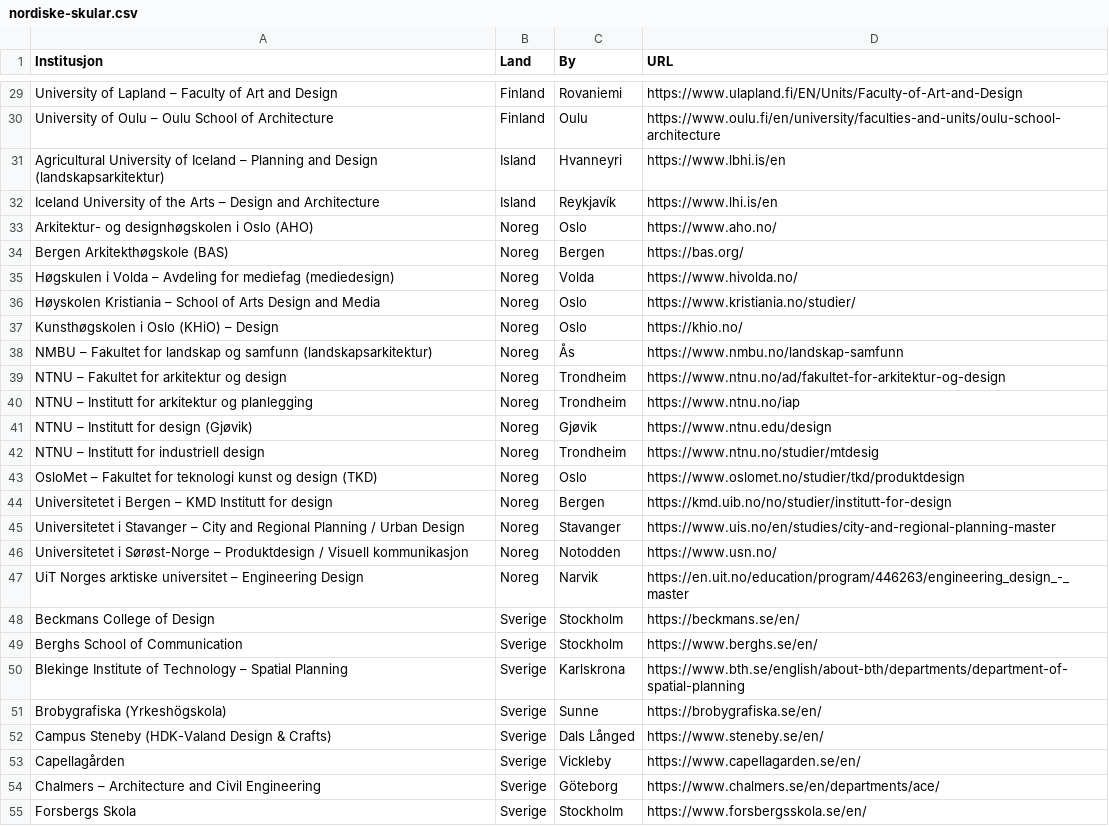
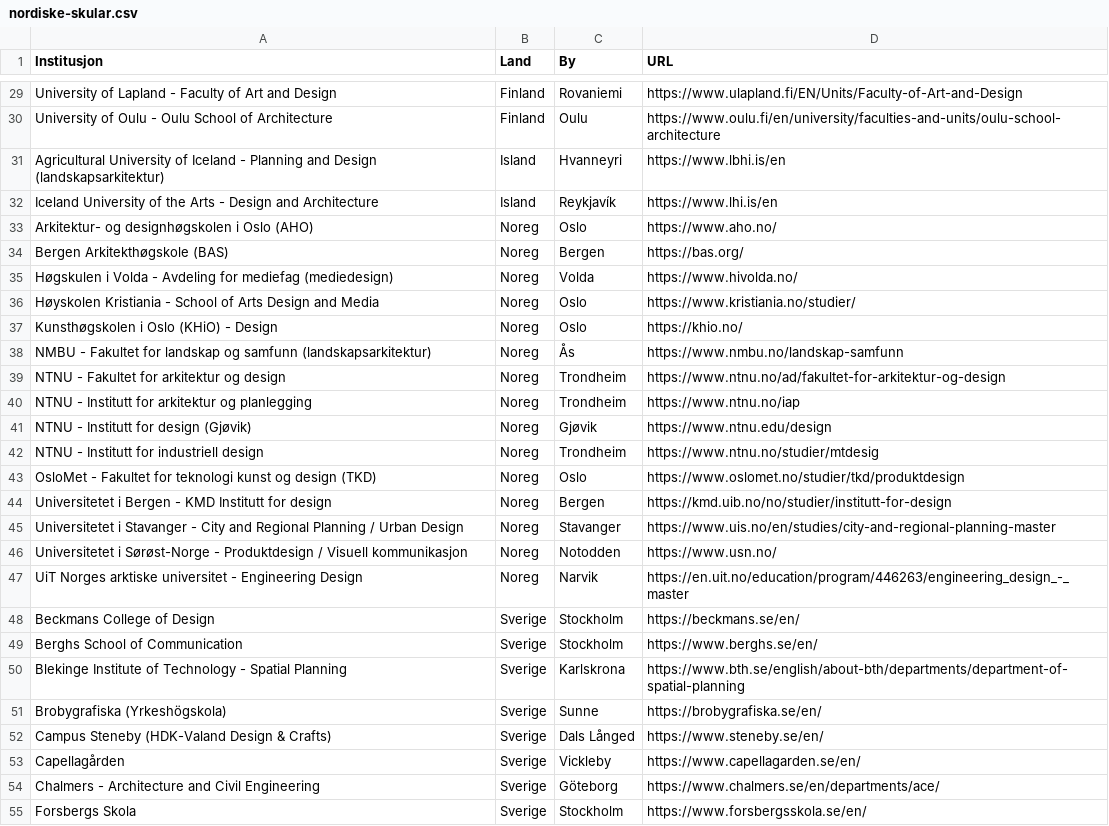
Before and after one commit to lukketsvane/aho-etikk.iverfinne.no, a CSV file: data/benchmark/nordiske-skular.csv, drawn as a sheet; only a part is shown, gaps mark what is left out; the diff covers the shown part only; the diff names each change by its address in the sheet, - before the commit and + after, or states it on an @@ line.

```diff
--- a/data/benchmark/nordiske-skular.csv
+++ b/data/benchmark/nordiske-skular.csv
-A29 (Institusjon): …of Lapland – Faculty of…
+A29 (Institusjon): …of Lapland - Faculty of…
-A30 (Institusjon): …of Oulu – Oulu School…
+A30 (Institusjon): …of Oulu - Oulu School…
-A31 (Institusjon): …of Iceland – Planning and…
+A31 (Institusjon): …of Iceland - Planning and…
-A32 (Institusjon): …the Arts – Design and…
+A32 (Institusjon): …the Arts - Design and…
-A35 (Institusjon): …i Volda – Avdeling for…
+A35 (Institusjon): …i Volda - Avdeling for…
-A36 (Institusjon): Høyskolen Kristiania – School of…
+A36 (Institusjon): Høyskolen Kristiania - School of…
-A37 (Institusjon): Kunsthøgskolen i Oslo (KHiO) – Design
+A37 (Institusjon): Kunsthøgskolen i Oslo (KHiO) - Design
-A38 (Institusjon): NMBU – Fakultet for…
+A38 (Institusjon): NMBU - Fakultet for…
-A39 (Institusjon): NTNU – Fakultet for arkitektur og design
+A39 (Institusjon): NTNU - Fakultet for arkitektur og design
-A40 (Institusjon): NTNU – Institutt for…
+A40 (Institusjon): NTNU - Institutt for…
-A41 (Institusjon): NTNU – Institutt for design (Gjøvik)
+A41 (Institusjon): NTNU - Institutt for design (Gjøvik)
-A42 (Institusjon): NTNU – Institutt for industriell design
+A42 (Institusjon): NTNU - Institutt for industriell design
-A43 (Institusjon): OsloMet – Fakultet for…
+A43 (Institusjon): OsloMet - Fakultet for…
-A44 (Institusjon): …i Bergen – KMD Institutt…
+A44 (Institusjon): …i Bergen - KMD Institutt…
-A45 (Institusjon): …i Stavanger – City and…
+A45 (Institusjon): …i Stavanger - City and…
-A46 (Institusjon): …i Sørøst-Norge – Produktdesign /…
+A46 (Institusjon): …i Sørøst-Norge - Produktdesign /…
-A47 (Institusjon): …arktiske universitet – Engineering Design
+A47 (Institusjon): …arktiske universitet - Engineering Design
-A50 (Institusjon): …of Technology – Spatial Planning
+A50 (Institusjon): …of Technology - Spatial Planning
-A54 (Institusjon): Chalmers – Architecture and Civil Engineering
+A54 (Institusjon): Chalmers - Architecture and Civil Engineering
```
Also changed, not shown: 34 edited cells elsewhere in this file, data/benchmark/etikk-benchmark.csv, data/index/lover.csv, 43 other files.
